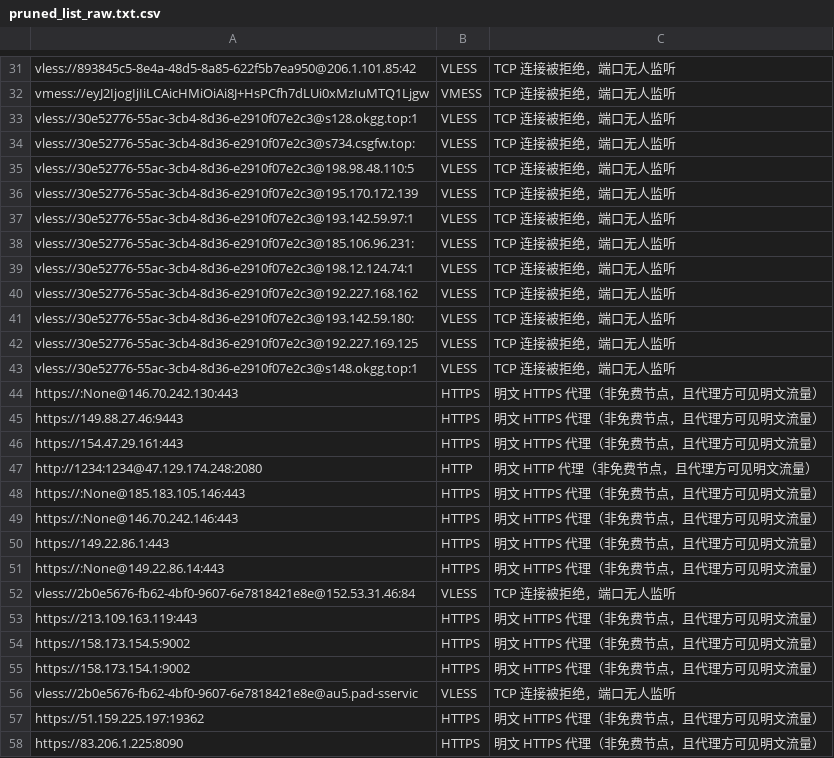
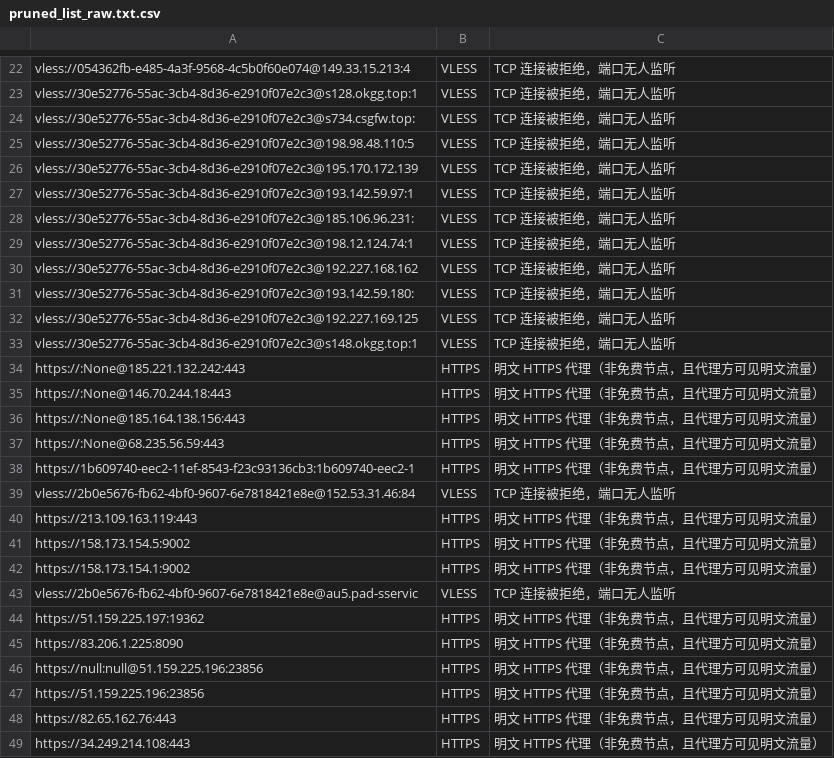
Before and after one commit to learnLi/free-nodes, a CSV file: pruned_list_raw.txt.csv, drawn as a sheet; only a part is shown, gaps mark what is left out; the shorter side is filled out with more unchanged rows; removed rows and columns are numbered as before the commit, all else as after; the diff covers the shown part only; the diff names each change by its address in the sheet, - before the commit and + after, or states it on an @@ line.

```diff
--- a/pruned_list_raw.txt.csv
+++ b/pruned_list_raw.txt.csv
-A22: vless://893845c5-8e4a-48d5-8a85-622f5b7ea950@206.1.101.85:42
+A22: vless://054362fb-e485-4a3f-9568-4c5b0f60e074@149.33.15.213:4
-row 32: vmess://eyJ2IjogIjIiLCAicHMiOiAi8J+HsPCfh7dLUi0xMzIuMTQ1Ljgw | VMESS | TCP 连接被拒绝，端口无人监听
-A34: https://:None@146.70.242.130:443
+A34: https://:None@185.221.132.242:443
-A35: https://149.88.27.46:9443
+A35: https://:None@146.70.244.18:443
-row 46: https://154.47.29.161:443 | HTTPS | 明文 HTTPS 代理（非免费节点，且代理方可见明文流量）
-row 47: http://1234:1234@47.129.174.248:2080 | HTTP | 明文 HTTP 代理（非免费节点，且代理方可见明文流量）
-A36: https://:None@185.183.105.146:443
+A36: https://:None@185.164.138.156:443
-A37: https://:None@146.70.242.146:443
+A37: https://:None@68.235.56.59:443
-A38: https://149.22.86.1:443
+A38: https://1b609740-eec2-11ef-8543-f23c93136cb3:1b609740-eec2-1
-row 51: https://:None@149.22.86.14:443 | HTTPS | 明文 HTTPS 代理（非免费节点，且代理方可见明文流量）
```
Also changed, not shown: 11 added rows, 20 removed rows, 4 moved rows and 3 edited cells elsewhere in this file, probe.csv, pruned_list.meta.yml.csv, 54 other files.
